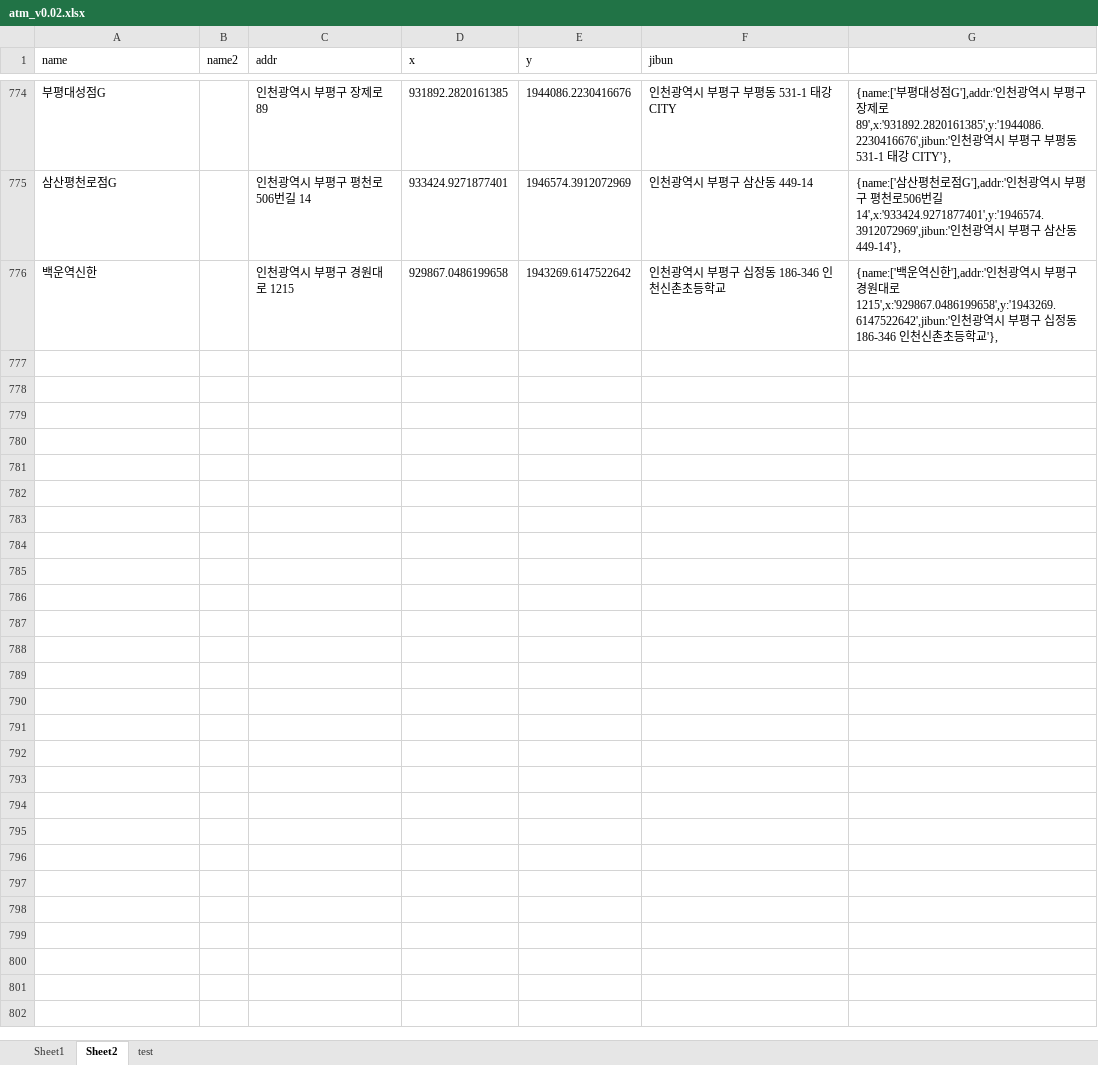
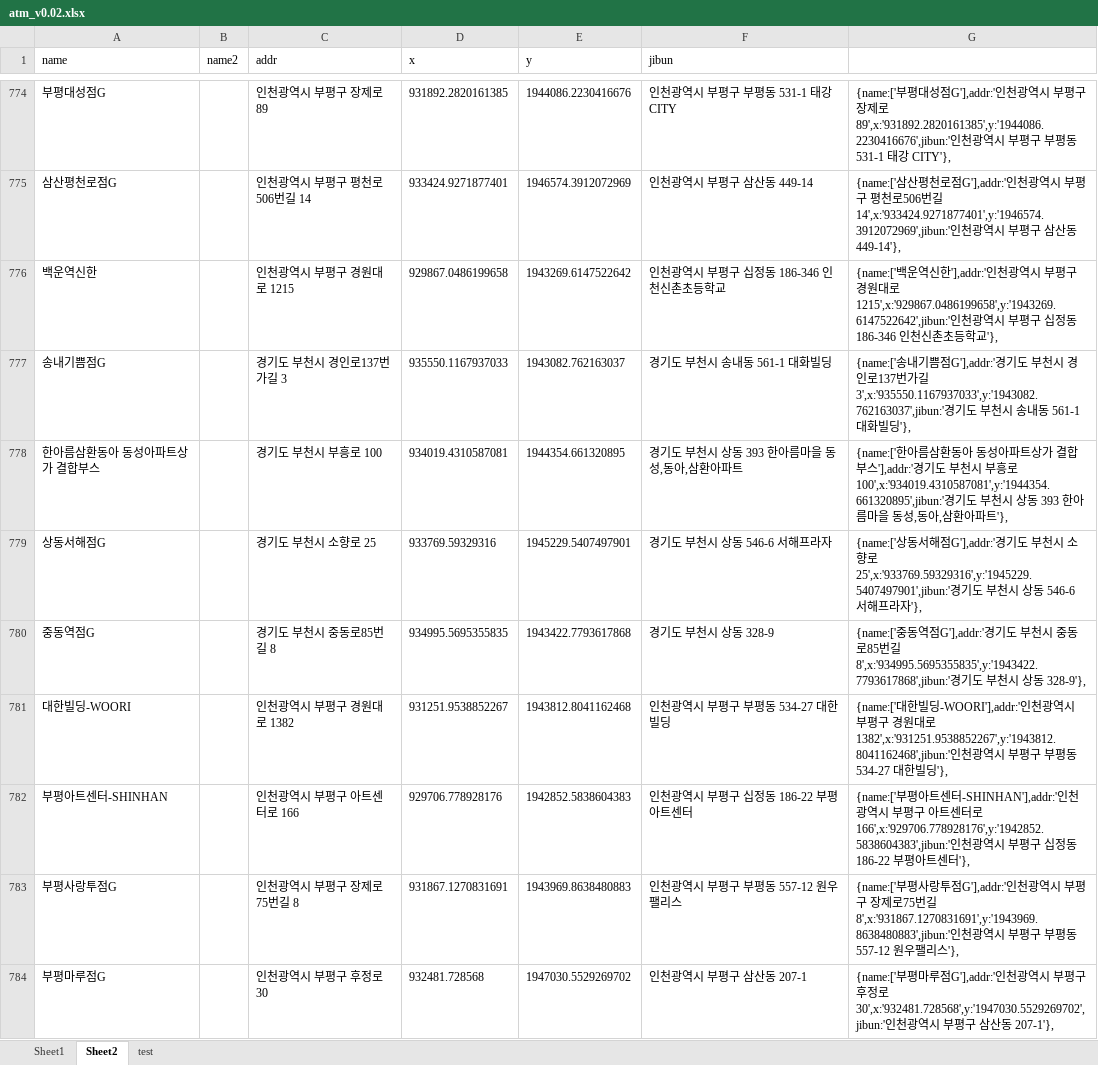
Before and after one commit to hyeokpark/atm, an Excel workbook: atm_v0.02.xlsx, sheet Sheet2, drawn as a sheet; only a part is shown, gaps mark what is left out; values as stored, in another font and other column widths than the file's, no borders; the diff names each change by its address in the sheet, - before the commit and + after, or states it on an @@ line.

```diff
--- a/atm_v0.02.xlsx (sheet Sheet2)
+++ b/atm_v0.02.xlsx (sheet Sheet2)
+row 777: 송내기쁨점G |  | 경기도 부천시 경인로137번가길 3 | 935550.1167937033 | 1943082.762163037 | 경기도 부천시 송내동 561-1 대화빌딩 | {name:['송내기쁨점G'],addr:'경기도 부천시 경인로137번가길 3',x:'935550.1167937033',y:'1943082.762163037',jibun:'경기도 부천시 송내동 561-1 대화빌딩'},
+row 778: 한아름삼환동아 동성아파트상가 결합부스 |  | 경기도 부천시 부흥로 100 | 934019.4310587081 | 1944354.661320895 | 경기도 부천시 상동 393 한아름마을 동성,동아,삼환아파트 | {name:['한아름삼환동아 동성아파트상가 결합부스'],addr:'경기도 부천시 부흥로 100',x:'934019.4310587081',y:'1944354.661320895',jibun:'경기도 부천시 상동 393 한아름마을 동성,동아,삼환아파트'},
+row 779: 상동서해점G |  | 경기도 부천시 소향로 25 | 933769.59329316 | 1945229.5407497901 | 경기도 부천시 상동 546-6 서해프라자 | {name:['상동서해점G'],addr:'경기도 부천시 소향로 25',x:'933769.59329316',y:'1945229.5407497901',jibun:'경기도 부천시 상동 546-6 서해프라자'},
+row 780: 중동역점G |  | 경기도 부천시 중동로85번길 8 | 934995.5695355835 | 1943422.7793617868 | 경기도 부천시 상동 328-9 | {name:['중동역점G'],addr:'경기도 부천시 중동로85번길 8',x:'934995.5695355835',y:'1943422.7793617868',jibun:'경기도 부천시 상동 328-9'},
+row 781: 대한빌딩-WOORI |  | 인천광역시 부평구 경원대로 1382 | 931251.9538852267 | 1943812.8041162468 | 인천광역시 부평구 부평동 534-27 대한빌딩 | {name:['대한빌딩-WOORI'],addr:'인천광역시 부평구 경원대로 1382',x:'931251.9538852267',y:'1943812.8041162468',jibun:'인천광역시 부평구 부평동 534-27 대한빌딩'},
+row 782: 부평아트센터-SHINHAN |  | 인천광역시 부평구 아트센터로 166 | 929706.778928176 | 1942852.5838604383 | 인천광역시 부평구 십정동 186-22 부평아트센터 | {name:['부평아트센터-SHINHAN'],addr:'인천광역시 부평구 아트센터로 166',x:'929706.778928176',y:'1942852.5838604383',jibun:'인천광역시 부평구 십정동 186-22 부평아트센터'},
+row 783: 부평사랑투점G |  | 인천광역시 부평구 장제로75번길 8 | 931867.1270831691 | 1943969.8638480883 | 인천광역시 부평구 부평동 557-12 원우팰리스 | {name:['부평사랑투점G'],addr:'인천광역시 부평구 장제로75번길 8',x:'931867.1270831691',y:'1943969.8638480883',jibun:'인천광역시 부평구 부평동 557-12 원우팰리스'},
+row 784: 부평마루점G |  | 인천광역시 부평구 후정로 30 | 932481.728568 | 1947030.5529269702 | 인천광역시 부평구 삼산동 207-1 | {name:['부평마루점G'],addr:'인천광역시 부평구 후정로 30',x:'932481.728568',y:'1947030.5529269702',jibun:'인천광역시 부평구 삼산동 207-1'},
```
Also changed, not shown: 1 other file.
